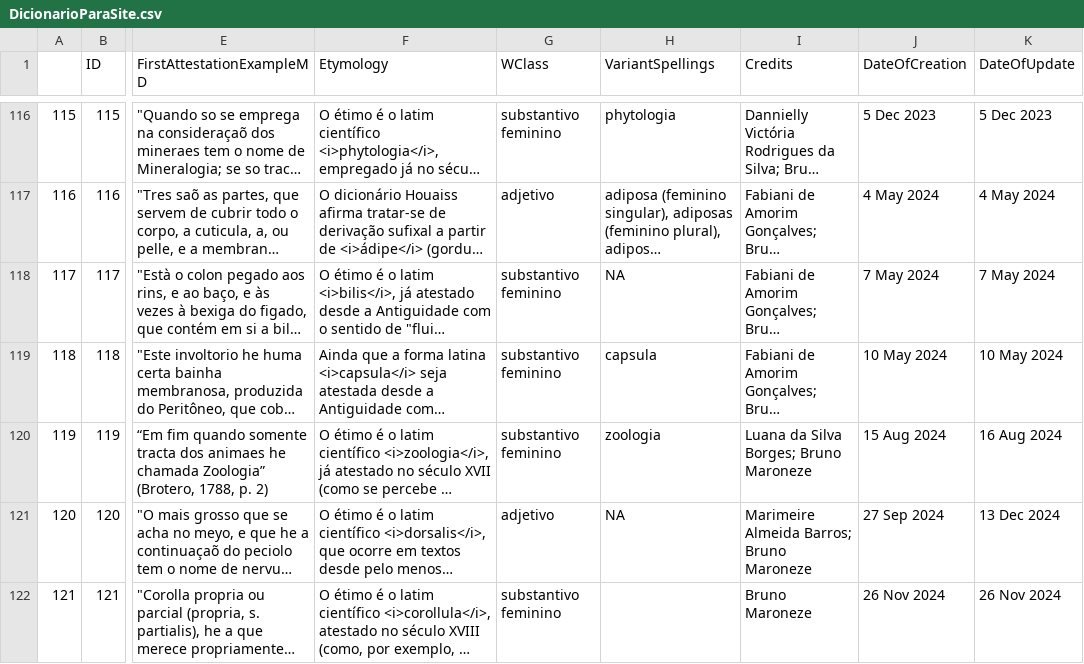
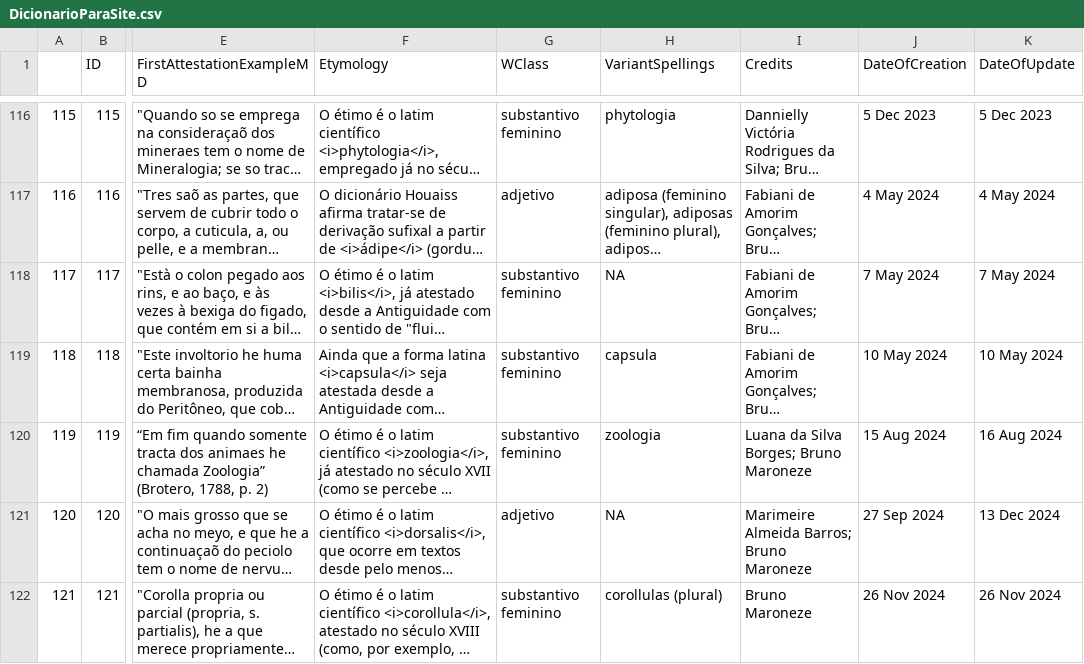
Before and after one commit to fflch/dicbio, a CSV file: data/DicionarioParaSite.csv, drawn as a sheet; only a part is shown, gaps mark what is left out; long unchanged cells end in …; the diff names each change by its address in the sheet, - before the commit and + after, or states it on an @@ line.

```diff
--- a/data/DicionarioParaSite.csv
+++ b/data/DicionarioParaSite.csv
-H122 (VariantSpellings): (empty)
+H122 (VariantSpellings): corollulas (plural)
```
Also changed, not shown: data/DataframePrincipal.csv, 2 other files.
